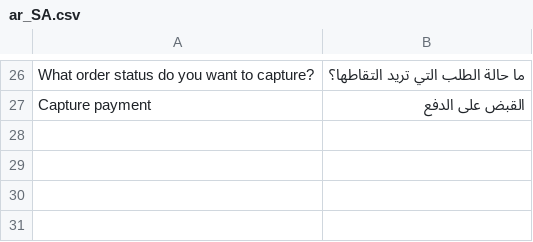
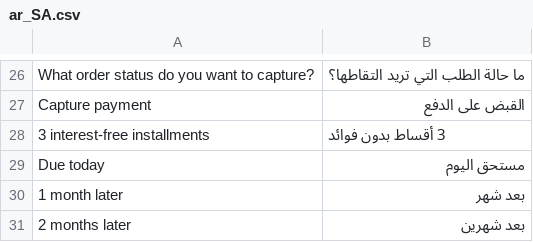
Before and after one commit to tamara-solution/magento, a CSV file: i18n/ar_SA.csv, drawn as a sheet; only a part is shown, gaps mark what is left out; the diff names each change by its address in the sheet, - before the commit and + after, or states it on an @@ line.

```diff
--- a/i18n/ar_SA.csv
+++ b/i18n/ar_SA.csv
+row 28: 3 interest-free installments | 3 أقساط بدون فوائد
+row 29: Due today | مستحق اليوم
+row 30: 1 month later | بعد شهر
+row 31: 2 months later | بعد شهرين
```
Also changed, not shown: 24 other files.
